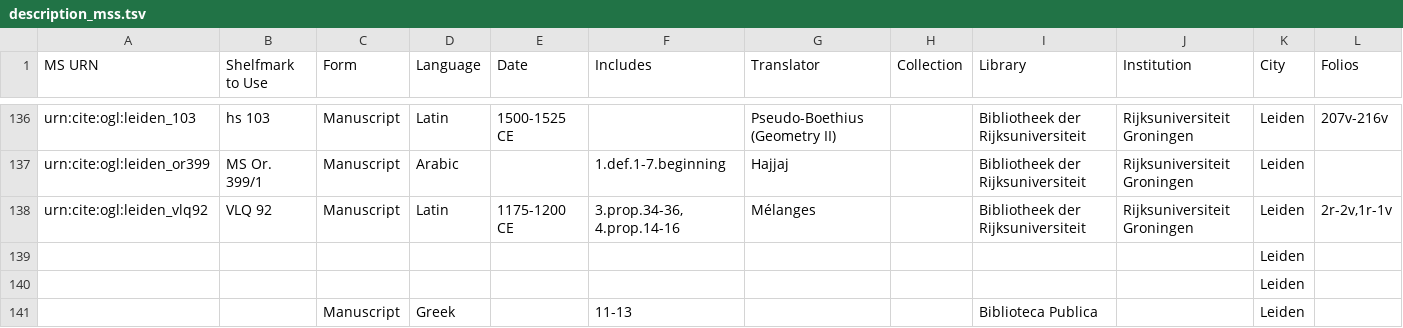
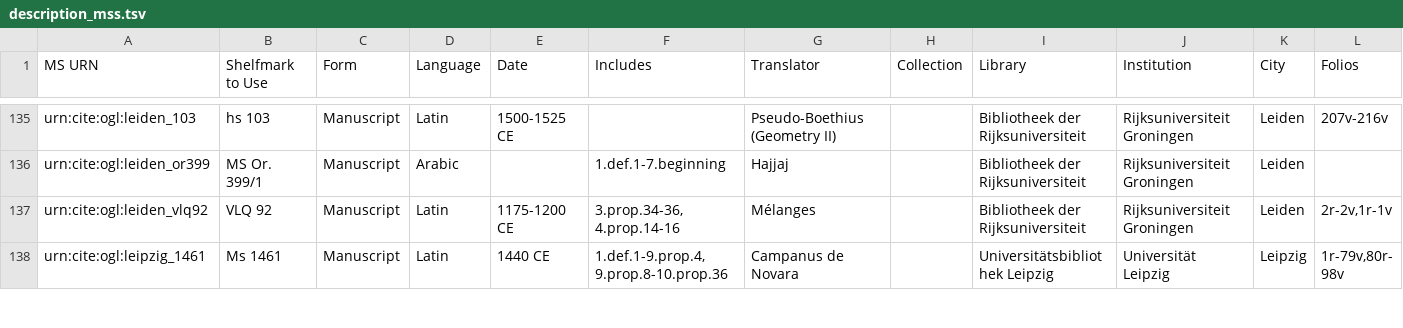
Before and after one commit to cmroughan/digital-euclid, a TSV file: collections/description_mss.tsv, drawn as a sheet; only a part is shown, gaps mark what is left out; the shorter side is filled out with more unchanged rows; rows hold the shown columns only; the diff covers the shown part only; the diff names each change by its address in the sheet, - before the commit and + after, or states it on an @@ line.

Commit message:
Removing currently uncertain/IDless mss.

```diff
--- a/collections/description_mss.tsv
+++ b/collections/description_mss.tsv
-row 139:  |  |  |  |  |  |  |  |  |  | Leiden
-row 140:  |  |  |  |  |  |  |  |  |  | Leiden
-row 141:  |  | Manuscript | Greek |  | 11-13 |  |  | Biblioteca Publica |  | Leiden
```
Also changed, not shown: 11 removed rows elsewhere in this file.
